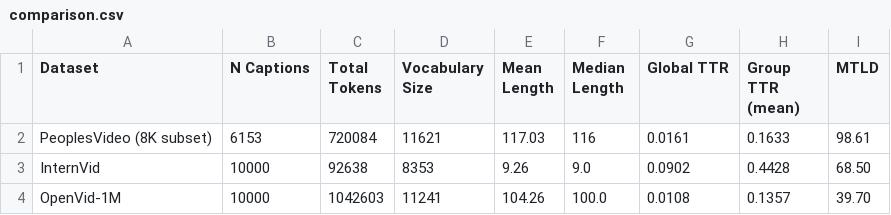
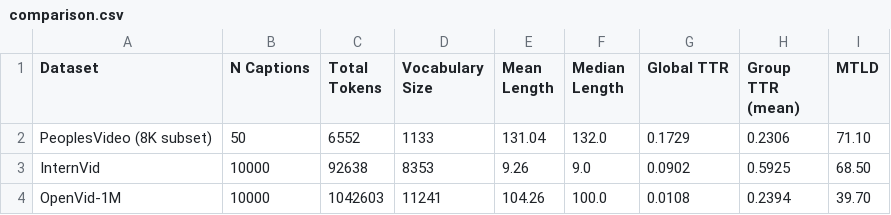
Before and after one commit to greg1232/datasets-paper, a CSV file: results/caption_stats/comparison.csv, drawn as a sheet.

Commit message:
Caption stats on 50 regenerated labels; null-safe markdown writer
- write_comparison_markdown: handle group_ttr.mean=None gracefully (occurs
  when n_captions < group_size; the previous code raised a TypeError).
- Rerun against the 50 regenerated data/labels/ entries with --group-size 25.

New numbers (regenerated captions, seed 42, 10k-each HF comparators):
                         N       Mean len   MTLD    Group TTR
  PeoplesVideo (regen)   50      131.0      71.1    0.2306 (@size 25)
  InternVid              10,000    9.3      68.5    0.5925 (@size 25)
  OpenVid-1M             10,000  104.3      39.7    0.2394 (@size 25)

Ordering on MTLD (length-invariant): ours > InternVid > OpenVid-1M. Same
story as the earlier 6,153-caption run, just a shallower lead for ours
because (a) only 50 captions and (b) Gemma-4-31B is less stylistically
diverse than Qwen3VL-235B.

```diff
--- a/results/caption_stats/comparison.csv
+++ b/results/caption_stats/comparison.csv
@@ -1,4 +1,4 @@
 Dataset,N Captions,Total Tokens,Vocabulary Size,Mean Length,Median Length,Global TTR,Group TTR (mean),MTLD
-PeoplesVideo (8K subset),6153,720084,11621,117.03,116,0.0161,0.1633,98.61
-InternVid,10000,92638,8353,9.26,9.0,0.0902,0.4428,68.50
-OpenVid-1M,10000,1042603,11241,104.26,100.0,0.0108,0.1357,39.70
+PeoplesVideo (8K subset),50,6552,1133,131.04,132.0,0.1729,0.2306,71.10
+InternVid,10000,92638,8353,9.26,9.0,0.0902,0.5925,68.50
+OpenVid-1M,10000,1042603,11241,104.26,100.0,0.0108,0.2394,39.70
```
Also changed, not shown: results/caption_stats/word_freq.csv, 5 other files.
